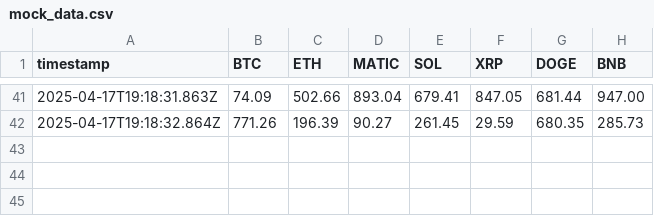
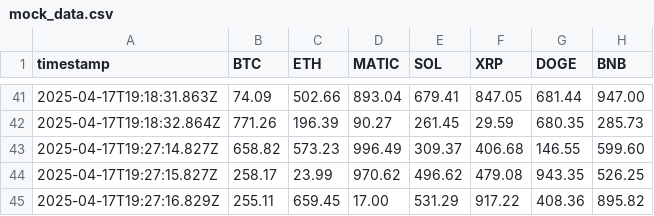
Before and after one commit to shivanshu814/CSV-Parser-Live-Data, a CSV file: public/mock_data.csv, drawn as a sheet; only a part is shown, gaps mark what is left out.

```diff
--- a/public/mock_data.csv
+++ b/public/mock_data.csv
@@ -42 +42,4 @@ timestamp,BTC,ETH,MATIC,SOL,XRP,DOGE,BNB
 2025-04-17T19:18:32.864Z,771.26,196.39,90.27,261.45,29.59,680.35,285.73
+2025-04-17T19:27:14.827Z,658.82,573.23,996.49,309.37,406.68,146.55,599.60
+2025-04-17T19:27:15.827Z,258.17,23.99,970.62,496.62,479.08,943.35,526.25
+2025-04-17T19:27:16.829Z,255.11,659.45,17.00,531.29,917.22,408.36,895.82
```
Also changed, not shown: 2 other files.
